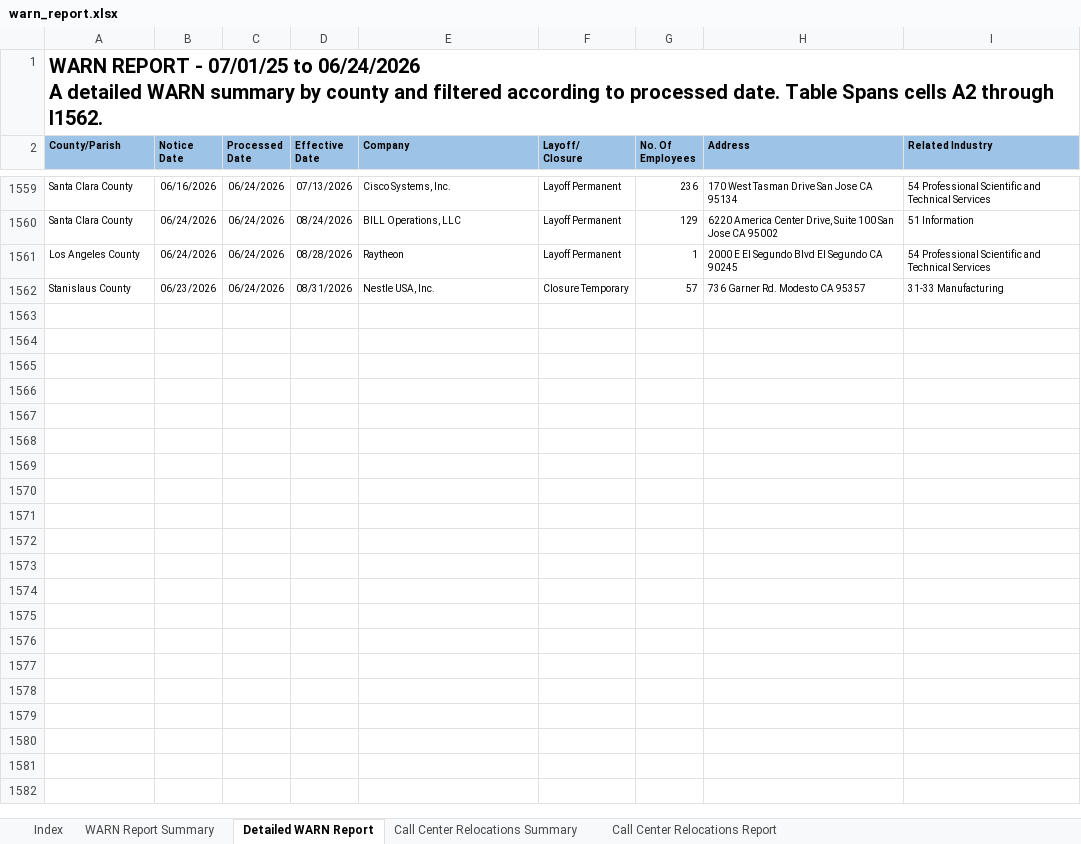
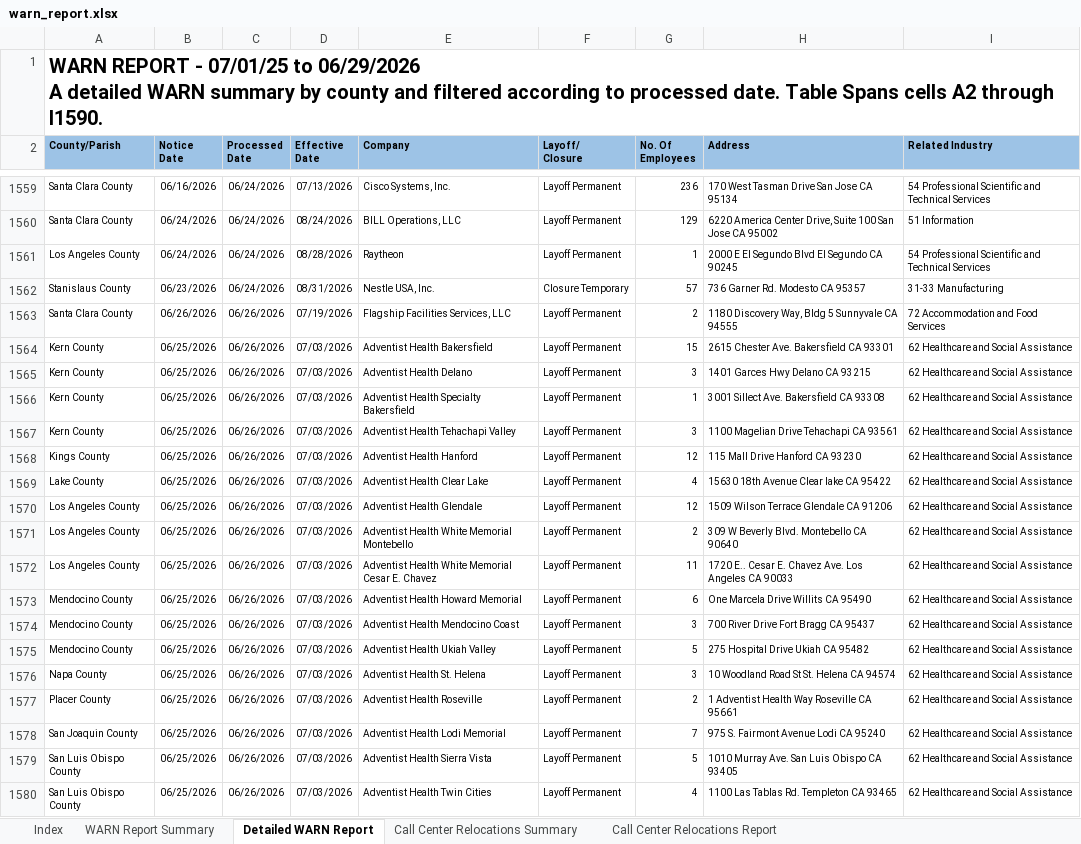
Before and after one commit to KristiJChoi/warnalerts, an Excel workbook: data/warn_report.xlsx, sheet Detailed WARN Report, drawn as a sheet; only a part is shown, gaps mark what is left out; values as stored, in another font and other column widths than the file's, no borders; table styles not drawn; ↵ is a line break in a cell; the diff covers the shown part only; the diff names each change by its address in the sheet, - before the commit and + after, or states it on an @@ line.

Commit message:
chore: update WARN cache and subscriber data

```diff
--- a/data/warn_report.xlsx (sheet Detailed WARN Report)
+++ b/data/warn_report.xlsx (sheet Detailed WARN Report)
-A1 (County/Parish): …07/01/25 to 06/24/2026 ↵ A detailed WARN summary by county and filtered according to processed date. Table Spans cells A2 through I1562.
+A1 (County/Parish): …07/01/25 to 06/29/2026 ↵ A detailed WARN summary by county and filtered according to processed date. Table Spans cells A2 through I1590.
+row 1563: Santa Clara County | 06/26/2026 | 06/26/2026 | 07/19/2026 | Flagship Facilities Services, LLC | Layoff Permanent | 2 | 1180 Discovery Way, Bldg 5 Sunnyvale CA 94555 | 72 Accommodation and Food Services
+row 1564: Kern County | 06/25/2026 | 06/26/2026 | 07/03/2026 | Adventist Health Bakersfield | Layoff Permanent | 15 | 2615 Chester Ave. Bakersfield CA 93301 | 62 Healthcare and Social Assistance
+row 1565: Kern County | 06/25/2026 | 06/26/2026 | 07/03/2026 | Adventist Health Delano | Layoff Permanent | 3 | 1401 Garces Hwy Delano CA 93215 | 62 Healthcare and Social Assistance
+row 1566: Kern County | 06/25/2026 | 06/26/2026 | 07/03/2026 | Adventist Health Specialty Bakersfield | Layoff Permanent | 1 | 3001 Sillect Ave. Bakersfield CA 93308 | 62 Healthcare and Social Assistance
+row 1567: Kern County | 06/25/2026 | 06/26/2026 | 07/03/2026 | Adventist Health Tehachapi Valley | Layoff Permanent | 3 | 1100 Magelian Drive Tehachapi CA 93561 | 62 Healthcare and Social Assistance
+row 1568: Kings County | 06/25/2026 | 06/26/2026 | 07/03/2026 | Adventist Health Hanford | Layoff Permanent | 12 | 115 Mall Drive Hanford CA 93230 | 62 Healthcare and Social Assistance
+row 1569: Lake County | 06/25/2026 | 06/26/2026 | 07/03/2026 | Adventist Health Clear Lake | Layoff Permanent | 4 | 15630 18th Avenue Clear lake CA 95422 | 62 Healthcare and Social Assistance
+row 1570: Los Angeles County | 06/25/2026 | 06/26/2026 | 07/03/2026 | Adventist Health Glendale | Layoff Permanent | 12 | 1509 Wilson Terrace Glendale CA 91206 | 62 Healthcare and Social Assistance
+row 1571: Los Angeles County | 06/25/2026 | 06/26/2026 | 07/03/2026 | Adventist Health White Memorial Montebello | Layoff Permanent | 2 | 309 W Beverly Blvd. Montebello CA 90640 | 62 Healthcare and Social Assistance
+row 1572: Los Angeles County | 06/25/2026 | 06/26/2026 | 07/03/2026 | Adventist Health White Memorial Cesar E. Chavez | Layoff Permanent | 11 | 1720 E.. Cesar E. Chavez Ave. Los Angeles CA 90033 | 62 Healthcare and Social Assistance
+row 1573: Mendocino County | 06/25/2026 | 06/26/2026 | 07/03/2026 | Adventist Health Howard Memorial | Layoff Permanent | 6 | One Marcela Drive Willits CA 95490 | 62 Healthcare and Social Assistance
+row 1574: Mendocino County | 06/25/2026 | 06/26/2026 | 07/03/2026 | Adventist Health Mendocino Coast | Layoff Permanent | 3 | 700 River Drive Fort Bragg CA 95437 | 62 Healthcare and Social Assistance
+row 1575: Mendocino County | 06/25/2026 | 06/26/2026 | 07/03/2026 | Adventist Health Ukiah Valley | Layoff Permanent | 5 | 275 Hospital Drive Ukiah CA 95482 | 62 Healthcare and Social Assistance
+row 1576: Napa County | 06/25/2026 | 06/26/2026 | 07/03/2026 | Adventist Health St. Helena | Layoff Permanent | 3 | 10 Woodland Road St St. Helena CA 94574 | 62 Healthcare and Social Assistance
+row 1577: Placer County | 06/25/2026 | 06/26/2026 | 07/03/2026 | Adventist Health Roseville | Layoff Permanent | 2 | 1 Adventist Health Way Roseville CA 95661 | 62 Healthcare and Social Assistance
+row 1578: San Joaquin County | 06/25/2026 | 06/26/2026 | 07/03/2026 | Adventist Health Lodi Memorial | Layoff Permanent | 7 | 975 S. Fairmont Avenue Lodi CA 95240 | 62 Healthcare and Social Assistance
+row 1579: San Luis Obispo County | 06/25/2026 | 06/26/2026 | 07/03/2026 | Adventist Health Sierra Vista | Layoff Permanent | 5 | 1010 Murray Ave. San Luis Obispo CA 93405 | 62 Healthcare and Social Assistance
+row 1580: San Luis Obispo County | 06/25/2026 | 06/26/2026 | 07/03/2026 | Adventist Health Twin Cities | Layoff Permanent | 4 | 1100 Las Tablas Rd. Templeton CA 93465 | 62 Healthcare and Social Assistance
```
Also changed, not shown: 10 added rows elsewhere in this sheet, sheet WARN Report Summary, sheet Call Center Relocations Report.
